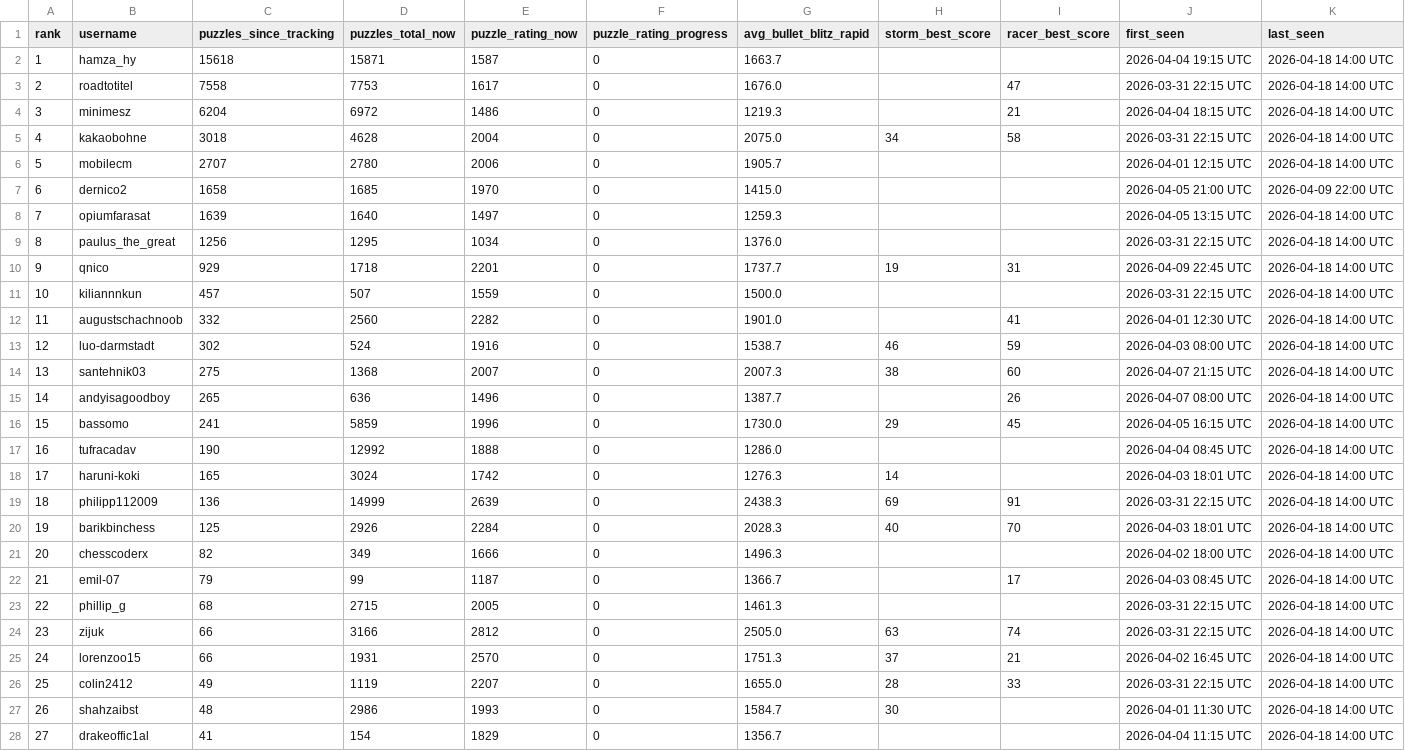
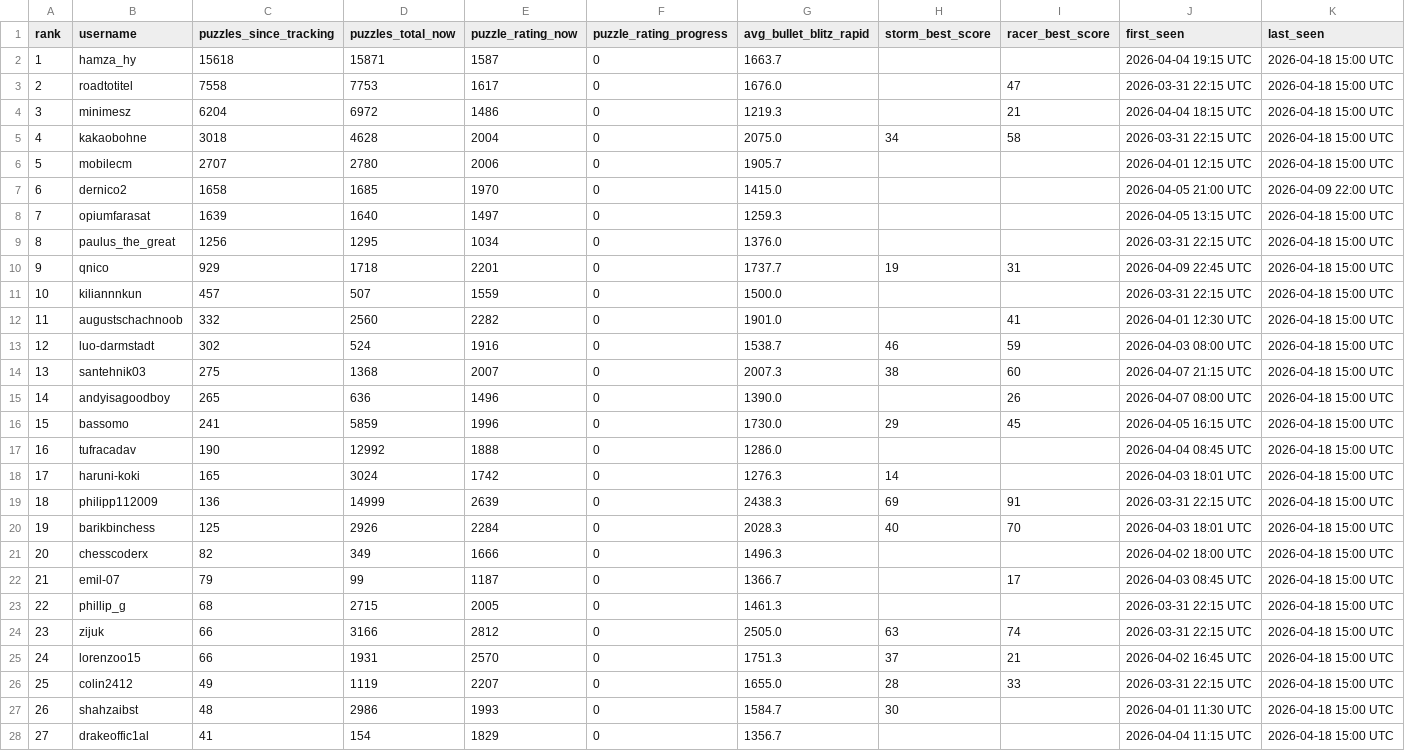
Before and after one commit to hsjAlex/TaktikSpektakel, a CSV file: data/leaderboard.csv, drawn as a sheet; only a part is shown; the diff covers the shown part only.

```diff
--- a/data/leaderboard.csv
+++ b/data/leaderboard.csv
@@ -1,28 +1,28 @@
 rank,username,puzzles_since_tracking,puzzles_total_now,puzzle_rating_now,puzzle_rating_progress,avg_bullet_blitz_rapid,storm_best_score,racer_best_score,first_seen,last_seen
-1,hamza_hy,15618,15871,1587,0,1663.7,,,2026-04-04 19:15 UTC,2026-04-18 14:00 UTC
-2,roadtotitel,7558,7753,1617,0,1676.0,,47,2026-03-31 22:15 UTC,2026-04-18 14:00 UTC
-3,minimesz,6204,6972,1486,0,1219.3,,21,2026-04-04 18:15 UTC,2026-04-18 14:00 UTC
-4,kakaobohne,3018,4628,2004,0,2075.0,34,58,2026-03-31 22:15 UTC,2026-04-18 14:00 UTC
-5,mobilecm,2707,2780,2006,0,1905.7,,,2026-04-01 12:15 UTC,2026-04-18 14:00 UTC
+1,hamza_hy,15618,15871,1587,0,1663.7,,,2026-04-04 19:15 UTC,2026-04-18 15:00 UTC
+2,roadtotitel,7558,7753,1617,0,1676.0,,47,2026-03-31 22:15 UTC,2026-04-18 15:00 UTC
+3,minimesz,6204,6972,1486,0,1219.3,,21,2026-04-04 18:15 UTC,2026-04-18 15:00 UTC
+4,kakaobohne,3018,4628,2004,0,2075.0,34,58,2026-03-31 22:15 UTC,2026-04-18 15:00 UTC
+5,mobilecm,2707,2780,2006,0,1905.7,,,2026-04-01 12:15 UTC,2026-04-18 15:00 UTC
 6,dernico2,1658,1685,1970,0,1415.0,,,2026-04-05 21:00 UTC,2026-04-09 22:00 UTC
-7,opiumfarasat,1639,1640,1497,0,1259.3,,,2026-04-05 13:15 UTC,2026-04-18 14:00 UTC
-8,paulus_the_great,1256,1295,1034,0,1376.0,,,2026-03-31 22:15 UTC,2026-04-18 14:00 UTC
-9,qnico,929,1718,2201,0,1737.7,19,31,2026-04-09 22:45 UTC,2026-04-18 14:00 UTC
-10,kiliannnkun,457,507,1559,0,1500.0,,,2026-03-31 22:15 UTC,2026-04-18 14:00 UTC
-11,augustschachnoob,332,2560,2282,0,1901.0,,41,2026-04-01 12:30 UTC,2026-04-18 14:00 UTC
-12,luo-darmstadt,302,524,1916,0,1538.7,46,59,2026-04-03 08:00 UTC,2026-04-18 14:00 UTC
-13,santehnik03,275,1368,2007,0,2007.3,38,60,2026-04-07 21:15 UTC,2026-04-18 14:00 UTC
-14,andyisagoodboy,265,636,1496,0,1387.7,,26,2026-04-07 08:00 UTC,2026-04-18 14:00 UTC
-15,bassomo,241,5859,1996,0,1730.0,29,45,2026-04-05 16:15 UTC,2026-04-18 14:00 UTC
-16,tufracadav,190,12992,1888,0,1286.0,,,2026-04-04 08:45 UTC,2026-04-18 14:00 UTC
-17,haruni-koki,165,3024,1742,0,1276.3,14,,2026-04-03 18:01 UTC,2026-04-18 14:00 UTC
-18,philipp112009,136,14999,2639,0,2438.3,69,91,2026-03-31 22:15 UTC,2026-04-18 14:00 UTC
-19,barikbinchess,125,2926,2284,0,2028.3,40,70,2026-04-03 18:01 UTC,2026-04-18 14:00 UTC
-20,chesscoderx,82,349,1666,0,1496.3,,,2026-04-02 18:00 UTC,2026-04-18 14:00 UTC
-21,emil-07,79,99,1187,0,1366.7,,17,2026-04-03 08:45 UTC,2026-04-18 14:00 UTC
-22,phillip_g,68,2715,2005,0,1461.3,,,2026-03-31 22:15 UTC,2026-04-18 14:00 UTC
-23,zijuk,66,3166,2812,0,2505.0,63,74,2026-03-31 22:15 UTC,2026-04-18 14:00 UTC
-24,lorenzoo15,66,1931,2570,0,1751.3,37,21,2026-04-02 16:45 UTC,2026-04-18 14:00 UTC
-25,colin2412,49,1119,2207,0,1655.0,28,33,2026-03-31 22:15 UTC,2026-04-18 14:00 UTC
-26,shahzaibst,48,2986,1993,0,1584.7,30,,2026-04-01 11:30 UTC,2026-04-18 14:00 UTC
-27,drakeoffic1al,41,154,1829,0,1356.7,,,2026-04-04 11:15 UTC,2026-04-18 14:00 UTC
+7,opiumfarasat,1639,1640,1497,0,1259.3,,,2026-04-05 13:15 UTC,2026-04-18 15:00 UTC
+8,paulus_the_great,1256,1295,1034,0,1376.0,,,2026-03-31 22:15 UTC,2026-04-18 15:00 UTC
+9,qnico,929,1718,2201,0,1737.7,19,31,2026-04-09 22:45 UTC,2026-04-18 15:00 UTC
+10,kiliannnkun,457,507,1559,0,1500.0,,,2026-03-31 22:15 UTC,2026-04-18 15:00 UTC
+11,augustschachnoob,332,2560,2282,0,1901.0,,41,2026-04-01 12:30 UTC,2026-04-18 15:00 UTC
+12,luo-darmstadt,302,524,1916,0,1538.7,46,59,2026-04-03 08:00 UTC,2026-04-18 15:00 UTC
+13,santehnik03,275,1368,2007,0,2007.3,38,60,2026-04-07 21:15 UTC,2026-04-18 15:00 UTC
+14,andyisagoodboy,265,636,1496,0,1390.0,,26,2026-04-07 08:00 UTC,2026-04-18 15:00 UTC
+15,bassomo,241,5859,1996,0,1730.0,29,45,2026-04-05 16:15 UTC,2026-04-18 15:00 UTC
+16,tufracadav,190,12992,1888,0,1286.0,,,2026-04-04 08:45 UTC,2026-04-18 15:00 UTC
+17,haruni-koki,165,3024,1742,0,1276.3,14,,2026-04-03 18:01 UTC,2026-04-18 15:00 UTC
+18,philipp112009,136,14999,2639,0,2438.3,69,91,2026-03-31 22:15 UTC,2026-04-18 15:00 UTC
+19,barikbinchess,125,2926,2284,0,2028.3,40,70,2026-04-03 18:01 UTC,2026-04-18 15:00 UTC
+20,chesscoderx,82,349,1666,0,1496.3,,,2026-04-02 18:00 UTC,2026-04-18 15:00 UTC
+21,emil-07,79,99,1187,0,1366.7,,17,2026-04-03 08:45 UTC,2026-04-18 15:00 UTC
+22,phillip_g,68,2715,2005,0,1461.3,,,2026-03-31 22:15 UTC,2026-04-18 15:00 UTC
+23,zijuk,66,3166,2812,0,2505.0,63,74,2026-03-31 22:15 UTC,2026-04-18 15:00 UTC
+24,lorenzoo15,66,1931,2570,0,1751.3,37,21,2026-04-02 16:45 UTC,2026-04-18 15:00 UTC
+25,colin2412,49,1119,2207,0,1655.0,28,33,2026-03-31 22:15 UTC,2026-04-18 15:00 UTC
+26,shahzaibst,48,2986,1993,0,1584.7,30,,2026-04-01 11:30 UTC,2026-04-18 15:00 UTC
+27,drakeoffic1al,41,154,1829,0,1356.7,,,2026-04-04 11:15 UTC,2026-04-18 15:00 UTC
```
Also changed, not shown: 30 edited cells elsewhere in this file, 1 other file.
